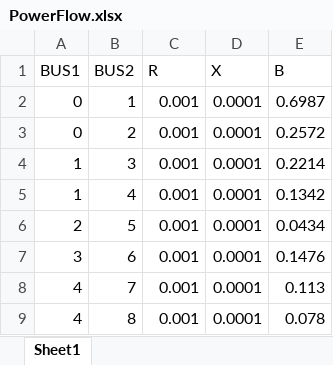
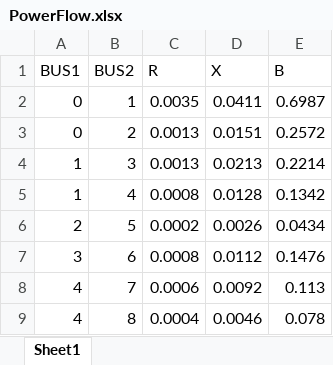
Before and after one commit to rightyou/-, an Excel workbook: 需求响应/data/PowerFlow.xlsx, sheet Sheet1, drawn as a sheet; values as stored, in another font and other column widths than the file's, no borders; the diff names each change by its address in the sheet, - before the commit and + after, or states it on an @@ line.

```diff
--- a/需求响应/data/PowerFlow.xlsx (sheet Sheet1)
+++ b/需求响应/data/PowerFlow.xlsx (sheet Sheet1)
-C2 (R): 0.001
+C2 (R): 0.0035
-D2 (X): 0.0001
+D2 (X): 0.0411
-C3:C4 (R): 0.001
+C3:C4 (R): 0.0013
-D3 (X): 0.0001
+D3 (X): 0.0151
-D4 (X): 0.0001
+D4 (X): 0.0213
-C5 (R): 0.001
+C5 (R): 0.0008
-D5 (X): 0.0001
+D5 (X): 0.0128
-C6 (R): 0.001
+C6 (R): 0.0002
-D6 (X): 0.0001
+D6 (X): 0.0026
-C7 (R): 0.001
+C7 (R): 0.0008
-D7 (X): 0.0001
+D7 (X): 0.0112
-C8 (R): 0.001
+C8 (R): 0.0006
-D8 (X): 0.0001
+D8 (X): 0.0092
-C9 (R): 0.001
+C9 (R): 0.0004
-D9 (X): 0.0001
+D9 (X): 0.0046
```
Also changed, not shown: 需求响应/data/PrivateCar.xlsx, 需求响应/data/PrivateCar_example.xlsx, 11 other files.
